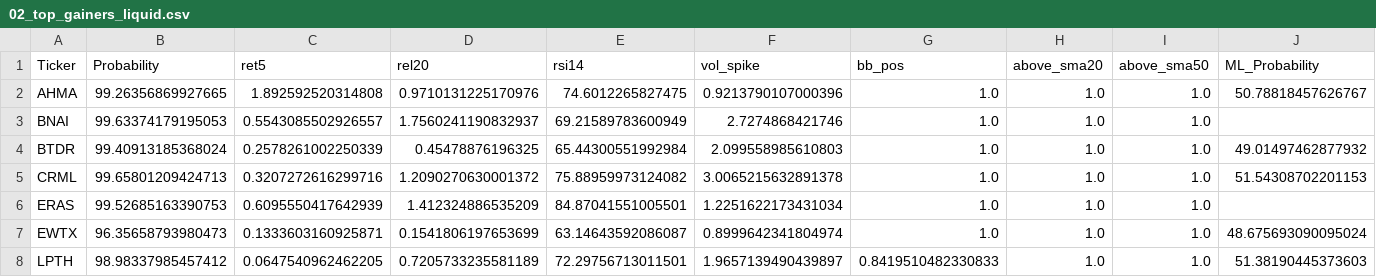
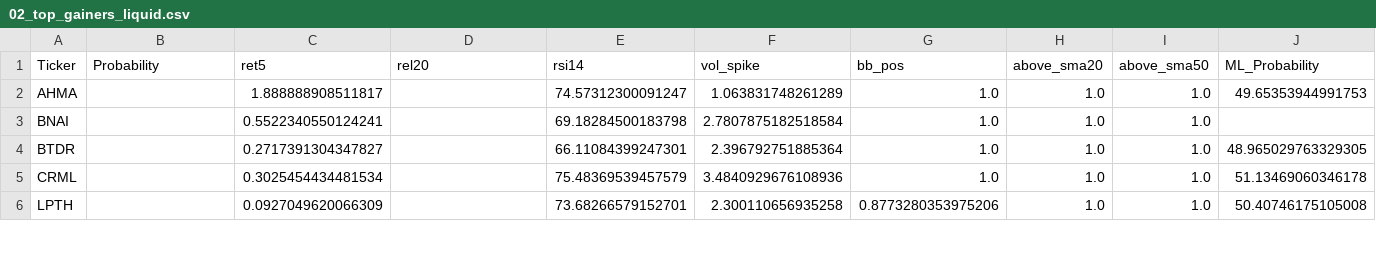
Before and after one commit to mox0716/Swing_Auto_Hybrid, a CSV file: out/archive/02_top_gainers_liquid.csv, drawn as a sheet; only a part is shown; the diff covers the shown part only.

```diff
--- a/out/archive/02_top_gainers_liquid.csv
+++ b/out/archive/02_top_gainers_liquid.csv
@@ -1,8 +1,6 @@
 Ticker,Probability,ret5,rel20,rsi14,vol_spike,bb_pos,above_sma20,above_sma50,ML_Probability
-AHMA,99.26356869927665,1.892592520314808,0.9710131225170976,74.6012265827475,0.9213790107000396,1.0,1.0,1.0,50.78818457626767
-BNAI,99.63374179195053,0.5543085502926557,1.7560241190832937,69.21589783600949,2.7274868421746,1.0,1.0,1.0,
-BTDR,99.40913185368024,0.2578261002250339,0.45478876196325,65.44300551992984,2.099558985610803,1.0,1.0,1.0,49.01497462877932
-CRML,99.65801209424713,0.3207272616299716,1.2090270630001372,75.88959973124082,3.0065215632891378,1.0,1.0,1.0,51.54308702201153
-ERAS,99.52685163390753,0.6095550417642939,1.412324886535209,84.87041551005501,1.2251622173431034,1.0,1.0,1.0,
-EWTX,96.35658793980473,0.1333603160925871,0.1541806197653699,63.14643592086087,0.8999642341804974,1.0,1.0,1.0,48.675693090095024
-LPTH,98.98337985457412,0.0647540962462205,0.7205733235581189,72.29756713011501,1.9657139490439897,0.8419510482330833,1.0,1.0,51.38190445373603
+AHMA,,1.888888908511817,,74.57312300091247,1.063831748261289,1.0,1.0,1.0,49.65353944991753
+BNAI,,0.5522340550124241,,69.18284500183798,2.7807875182518584,1.0,1.0,1.0,
+BTDR,,0.2717391304347827,,66.11084399247301,2.396792751885364,1.0,1.0,1.0,48.965029763329305
+CRML,,0.3025454434481534,,75.48369539457579,3.4840929676108936,1.0,1.0,1.0,51.13469060346178
+LPTH,,0.0927049620066309,,73.68266579152701,2.300110656935258,0.8773280353975206,1.0,1.0,50.40746175105008
```
Also changed, not shown: 1 added row and 52 edited cells elsewhere in this file, out/archive/07_gap_watch_liquid.csv, out/archive/Filtered_Out.csv, 1 other file.
